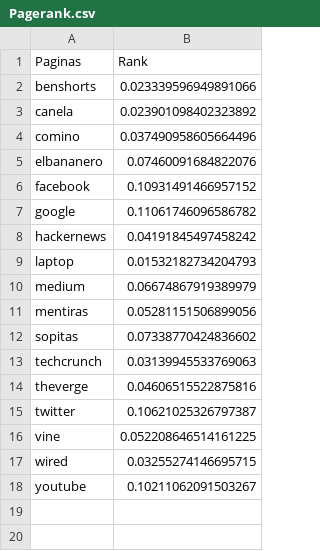
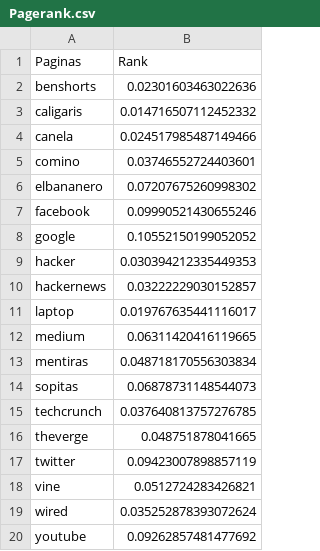
Before and after one commit to roblesoft/PageRank, a CSV file: Pagerank.csv, drawn as a sheet.

```diff
--- a/Pagerank.csv
+++ b/Pagerank.csv
@@ -1,18 +1,20 @@
 Paginas,Rank
-benshorts,0.023339596949891066
-canela,0.023901098402323892
-comino,0.037490958605664496
-elbananero,0.07460091684822076
-facebook,0.10931491466957152
-google,0.11061746096586782
-hackernews,0.04191845497458242
-laptop,0.01532182734204793
-medium,0.06674867919389979
-mentiras,0.05281151506899056
-sopitas,0.07338770424836602
-techcrunch,0.03139945533769063
-theverge,0.04606515522875816
-twitter,0.10621025326797387
-vine,0.052208646514161225
-wired,0.03255274146695715
-youtube,0.10211062091503267
+benshorts,0.02301603463022636
+caligaris,0.014716507112452332
+canela,0.024517985487149466
+comino,0.03746552724403601
+elbananero,0.07207675260998302
+facebook,0.09990521430655246
+google,0.10552150199052052
+hacker,0.030394212335449353
+hackernews,0.03222229030152857
+laptop,0.019767635441116017
+medium,0.06311420416119665
+mentiras,0.048718170556303834
+sopitas,0.06878731148544073
+techcrunch,0.037640813757276785
+theverge,0.048751878041665
+twitter,0.09423007898857119
+vine,0.0512724283426821
+wired,0.035252878393072624
+youtube,0.09262857481477692
```
Also changed, not shown: 2 other files.
